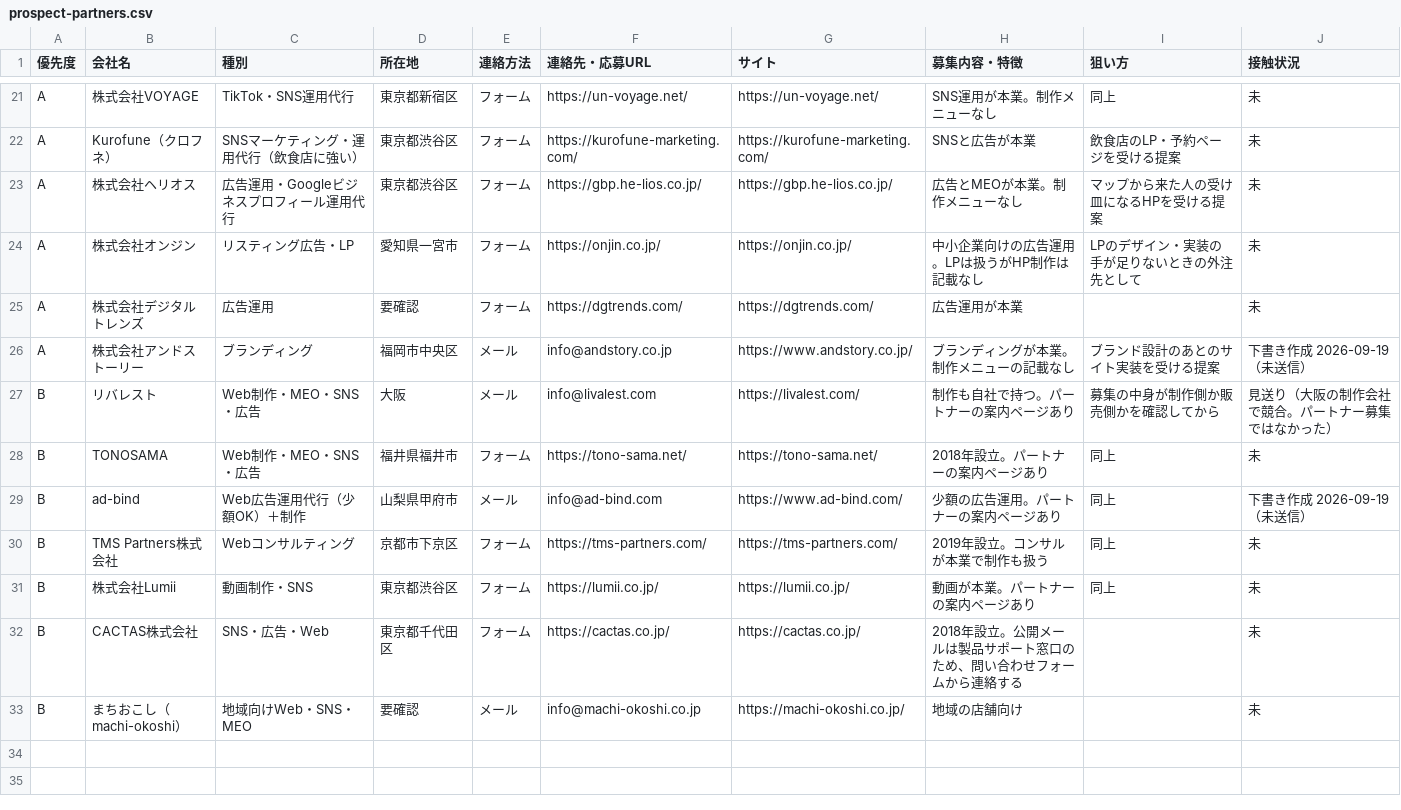
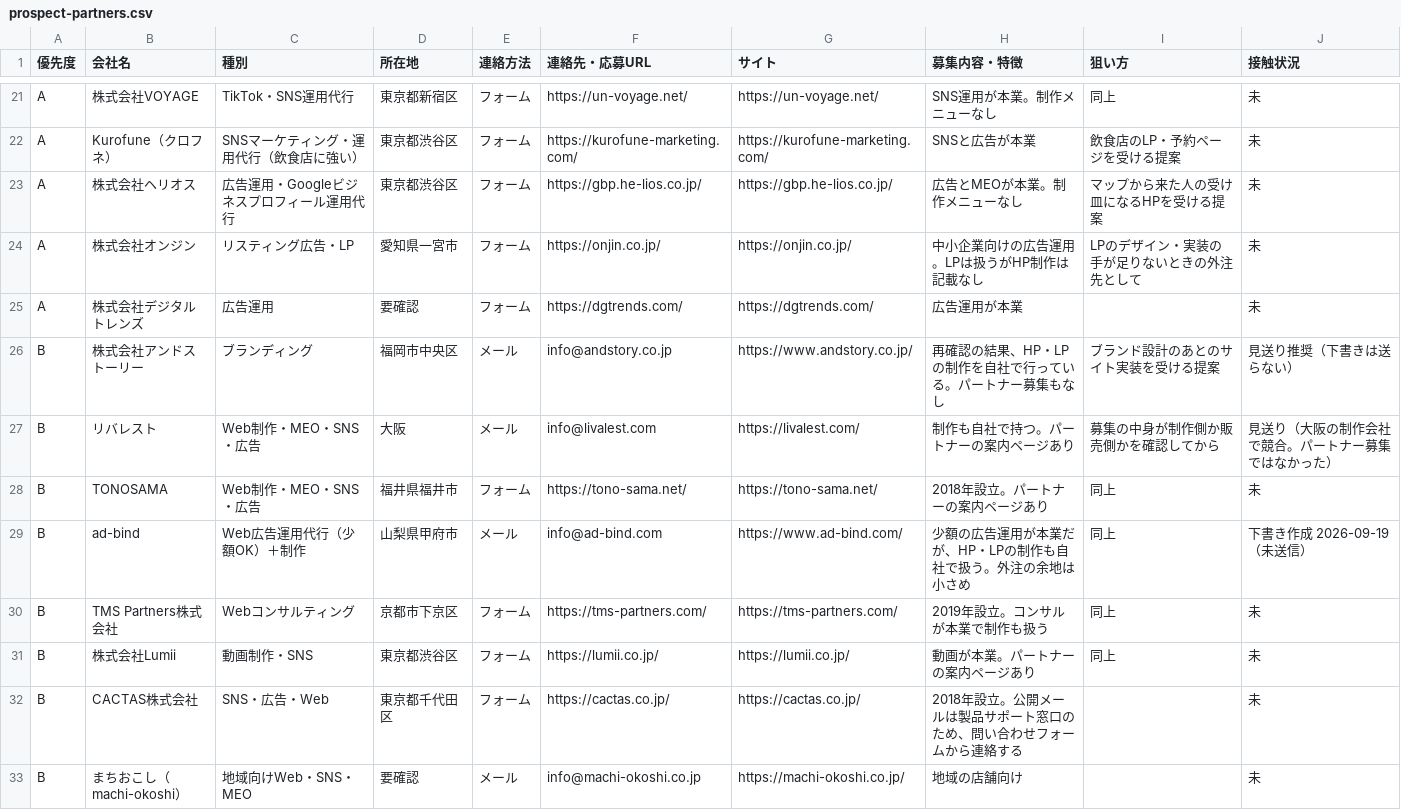
Before and after one commit to kurashn/NEXT-VALLEY, a CSV file: docs/sales/prospect-partners.csv, drawn as a sheet; only a part is shown, gaps mark what is left out.

```diff
--- a/docs/sales/prospect-partners.csv
+++ b/docs/sales/prospect-partners.csv
@@ -25,6 +25,6 @@ A,株式会社オンジン,リスティング広告・LP,愛知県一宮市,フ
 A,株式会社デジタルトレンズ,広告運用,要確認,フォーム,https://dgtrends.com/,https://dgtrends.com/,広告運用が本業,,未
-A,株式会社アンドストーリー,ブランディング,福岡市中央区,メール,info@andstory.co.jp,https://www.andstory.co.jp/,ブランディングが本業。制作メニューの記載なし,ブランド設計のあとのサイト実装を受ける提案,下書き作成 2026-09-19（未送信）
+B,株式会社アンドストーリー,ブランディング,福岡市中央区,メール,info@andstory.co.jp,https://www.andstory.co.jp/,再確認の結果、HP・LPの制作を自社で行っている。パートナー募集もなし,ブランド設計のあとのサイト実装を受ける提案,見送り推奨（下書きは送らない）
 B,リバレスト,Web制作・MEO・SNS・広告,大阪,メール,info@livalest.com,https://livalest.com/,制作も自社で持つ。パートナーの案内ページあり,募集の中身が制作側か販売側かを確認してから,見送り（大阪の制作会社で競合。パートナー募集ではなかった）
 B,TONOSAMA,Web制作・MEO・SNS・広告,福井県福井市,フォーム,https://tono-sama.net/,https://tono-sama.net/,2018年設立。パートナーの案内ページあり,同上,未
-B,ad-bind,Web広告運用代行（少額OK）＋制作,山梨県甲府市,メール,info@ad-bind.com,https://www.ad-bind.com/,少額の広告運用。パートナーの案内ページあり,同上,下書き作成 2026-09-19（未送信）
+B,ad-bind,Web広告運用代行（少額OK）＋制作,山梨県甲府市,メール,info@ad-bind.com,https://www.ad-bind.com/,少額の広告運用が本業だが、HP・LPの制作も自社で扱う。外注の余地は小さめ,同上,下書き作成 2026-09-19（未送信）
 B,TMS Partners株式会社,Webコンサルティング,京都市下京区,フォーム,https://tms-partners.com/,https://tms-partners.com/,2019年設立。コンサルが本業で制作も扱う,同上,未
```
Also changed, not shown: docs/sales/prospect-partners-mail.csv, 5 other files.
